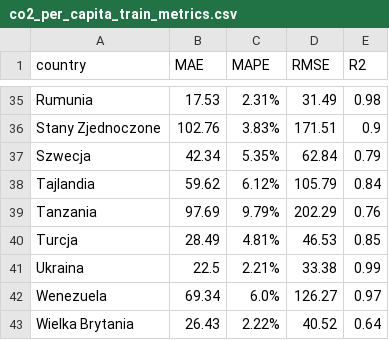
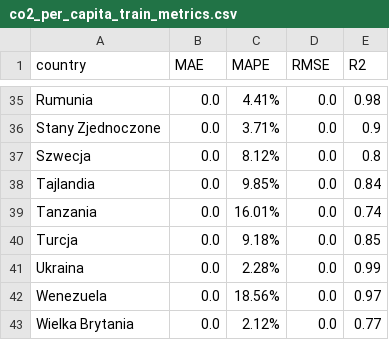
Before and after one commit to Bealtaine16/CO2_Emission, a CSV file: output/metrics/lightgbm/co2_per_capita_train_metrics.csv, drawn as a sheet; only a part is shown, gaps mark what is left out; the diff covers the shown part only; the diff names each change by its address in the sheet, - before the commit and + after, or states it on an @@ line.

```diff
--- a/output/metrics/lightgbm/co2_per_capita_train_metrics.csv
+++ b/output/metrics/lightgbm/co2_per_capita_train_metrics.csv
-B35 (MAE): 17.53
+B35 (MAE): 0.0
-C35 (MAPE): 2.31%
+C35 (MAPE): 4.41%
-D35 (RMSE): 31.49
+D35 (RMSE): 0.0
-B36 (MAE): 102.76
+B36 (MAE): 0.0
-C36 (MAPE): 3.83%
+C36 (MAPE): 3.71%
-D36 (RMSE): 171.51
+D36 (RMSE): 0.0
-B37 (MAE): 42.34
+B37 (MAE): 0.0
-C37 (MAPE): 5.35%
+C37 (MAPE): 8.12%
-D37 (RMSE): 62.84
+D37 (RMSE): 0.0
-E37 (R2): 0.79
+E37 (R2): 0.8
-B38 (MAE): 59.62
+B38 (MAE): 0.0
-C38 (MAPE): 6.12%
+C38 (MAPE): 9.85%
-D38 (RMSE): 105.79
+D38 (RMSE): 0.0
-B39 (MAE): 97.69
+B39 (MAE): 0.0
-C39 (MAPE): 9.79%
+C39 (MAPE): 16.01%
-D39 (RMSE): 202.29
+D39 (RMSE): 0.0
-E39 (R2): 0.76
+E39 (R2): 0.74
-B40 (MAE): 28.49
+B40 (MAE): 0.0
-C40 (MAPE): 4.81%
+C40 (MAPE): 9.18%
-D40 (RMSE): 46.53
+D40 (RMSE): 0.0
-B41 (MAE): 22.5
+B41 (MAE): 0.0
-C41 (MAPE): 2.21%
+C41 (MAPE): 2.28%
-D41 (RMSE): 33.38
+D41 (RMSE): 0.0
-B42 (MAE): 69.34
+B42 (MAE): 0.0
-C42 (MAPE): 6.0%
+C42 (MAPE): 18.56%
-D42 (RMSE): 126.27
+D42 (RMSE): 0.0
-B43 (MAE): 26.43
+B43 (MAE): 0.0
-C43 (MAPE): 2.22%
+C43 (MAPE): 2.12%
-D43 (RMSE): 40.52
+D43 (RMSE): 0.0
-E43 (R2): 0.64
+E43 (R2): 0.77
```
Also changed, not shown: 141 edited cells elsewhere in this file, output/metrics/lightgbm/co2_per_capita_test_metrics.csv, output/predictions/combined_results_co2.csv, 13 other files.
